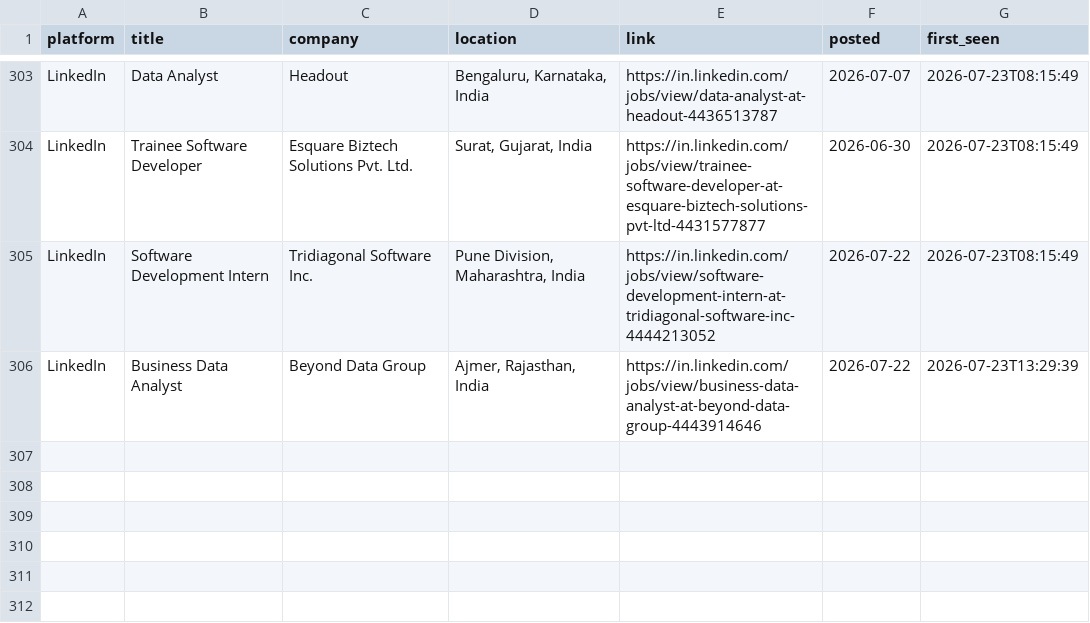
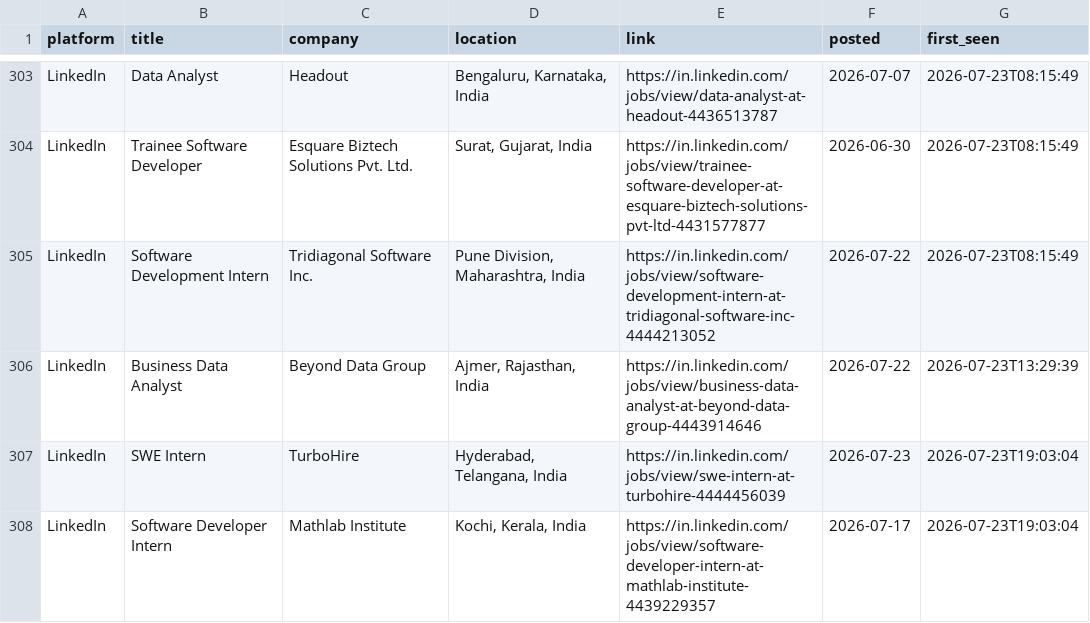
Before and after one commit to Kapilprajapat234/job-alert-bot, a CSV file: data/seen_jobs.csv, drawn as a sheet; only a part is shown, gaps mark what is left out.

```diff
--- a/data/seen_jobs.csv
+++ b/data/seen_jobs.csv
@@ -306 +306,3 @@ LinkedIn,Software Development Intern,Tridiagonal Software Inc.,"Pune Division, M
 LinkedIn,Business Data Analyst,Beyond Data Group,"Ajmer, Rajasthan, India",https://in.linkedin.com/jobs/view/business-data-analyst-at-beyond-data-group-4443914646,2026-07-22,2026-07-23T13:29:39
+LinkedIn,SWE Intern,TurboHire,"Hyderabad, Telangana, India",https://in.linkedin.com/jobs/view/swe-intern-at-turbohire-4444456039,2026-07-23,2026-07-23T19:03:04
+LinkedIn,Software Developer Intern,Mathlab Institute,"Kochi, Kerala, India",https://in.linkedin.com/jobs/view/software-developer-intern-at-mathlab-institute-4439229357,2026-07-17,2026-07-23T19:03:04
```
Also changed, not shown: data/new_jobs_latest_run.csv, 1 other file.
